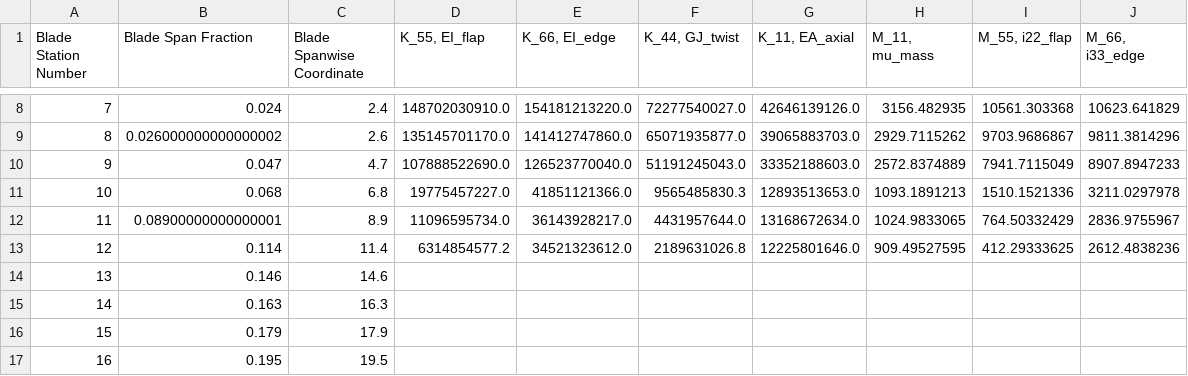
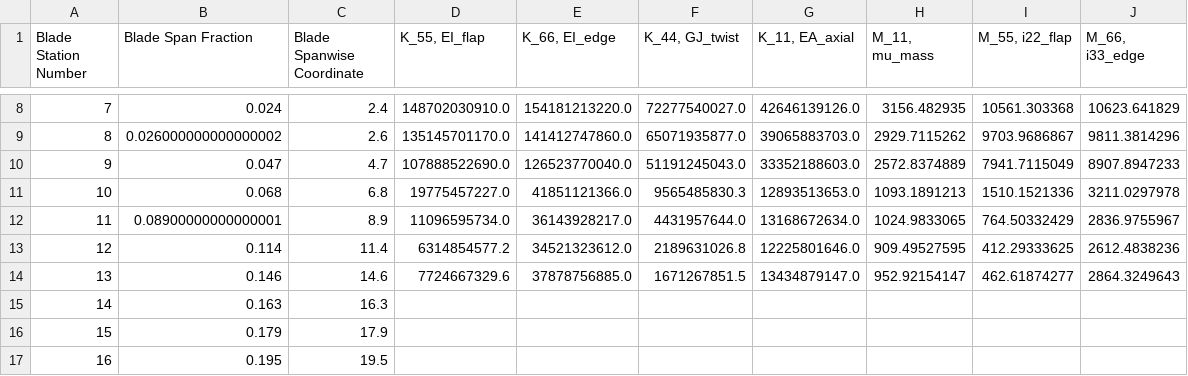
Before and after one commit to perryjohnson/biplaneblade, a CSV file: biplane_blade/blade_props_from_VABS.csv, drawn as a sheet; only a part is shown, gaps mark what is left out.

Commit message:
calculated VABS props for biplane stn13

```diff
--- a/biplane_blade/blade_props_from_VABS.csv
+++ b/biplane_blade/blade_props_from_VABS.csv
@@ -13,3 +13,3 @@ Blade Station Number,Blade Span Fraction,Blade Spanwise Coordinate,"K_55, EI_fla
 12,0.114,11.4,6314854577.2,34521323612.0,2189631026.8,12225801646.0,909.49527595,412.29333625,2612.4838236
-13,0.146,14.6,,,,,,,
+13,0.146,14.6,7724667329.6,37878756885.0,1671267851.5,13434879147.0,952.92154147,462.61874277,2864.3249643
 14,0.163,16.3,,,,,,,
```
Also changed, not shown: 7 other files.
